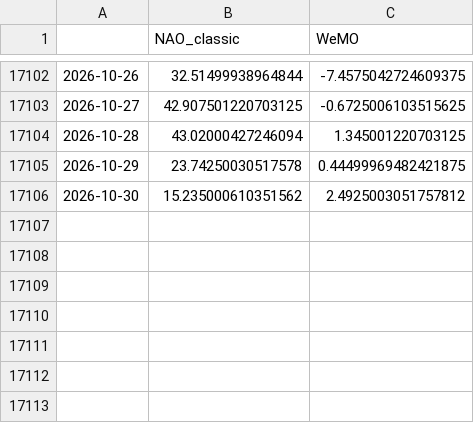
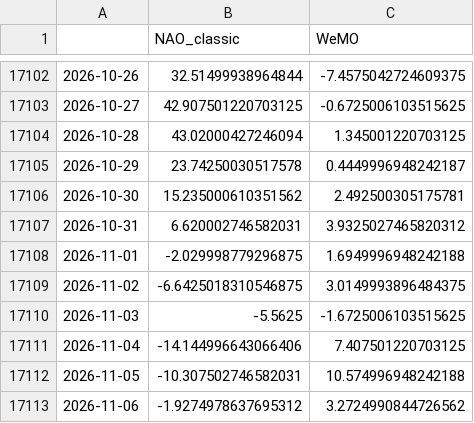
Before and after one commit to linusmagnusson/clint_ts_output, a CSV file: nao_classic_raw.csv, drawn as a sheet; only a part is shown, gaps mark what is left out.

```diff
--- a/nao_classic_raw.csv
+++ b/nao_classic_raw.csv
@@ -17104,3 +17104,10 @@
 2026-10-28,43.02000427246094,1.345001220703125
-2026-10-29,23.74250030517578,0.44499969482421875
-2026-10-30,15.235000610351562,2.4925003051757812
+2026-10-29,23.74250030517578,0.4449996948242187
+2026-10-30,15.235000610351562,2.492500305175781
+2026-10-31,6.620002746582031,3.9325027465820312
+2026-11-01,-2.029998779296875,1.6949996948242188
+2026-11-02,-6.6425018310546875,3.0149993896484375
+2026-11-03,-5.5625,-1.6725006103515625
+2026-11-04,-14.144996643066406,7.407501220703125
+2026-11-05,-10.307502746582031,10.574996948242188
+2026-11-06,-1.9274978637695312,3.2724990844726562
```
Also changed, not shown: area_AO1000_raw.csv, glob_2t_raw.csv, 12 other files.
